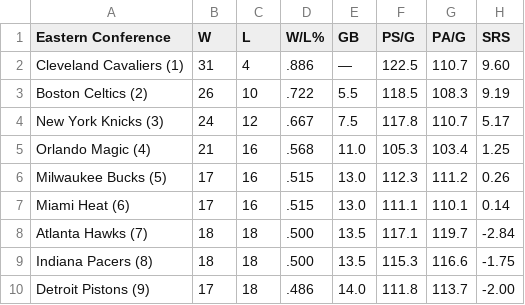
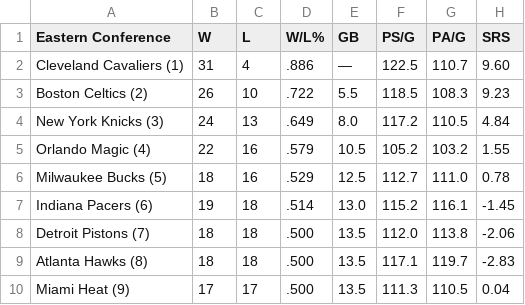
Before and after one commit to caHaber/flat-data-nba-standings, a CSV file: EAST_standings.csv, drawn as a sheet; only a part is shown; the diff covers the shown part only.

```diff
--- a/EAST_standings.csv
+++ b/EAST_standings.csv
@@ -2,9 +2,9 @@
 "Cleveland Cavaliers (1) ","31","4",".886","—","122.5","110.7","9.60"
-"Boston Celtics (2) ","26","10",".722","5.5","118.5","108.3","9.19"
-"New York Knicks (3) ","24","12",".667","7.5","117.8","110.7","5.17"
-"Orlando Magic (4) ","21","16",".568","11.0","105.3","103.4","1.25"
-"Milwaukee Bucks (5) ","17","16",".515","13.0","112.3","111.2","0.26"
-"Miami Heat (6) ","17","16",".515","13.0","111.1","110.1","0.14"
-"Atlanta Hawks (7) ","18","18",".500","13.5","117.1","119.7","-2.84"
-"Indiana Pacers (8) ","18","18",".500","13.5","115.3","116.6","-1.75"
-"Detroit Pistons (9) ","17","18",".486","14.0","111.8","113.7","-2.00"
+"Boston Celtics (2) ","26","10",".722","5.5","118.5","108.3","9.23"
+"New York Knicks (3) ","24","13",".649","8.0","117.2","110.5","4.84"
+"Orlando Magic (4) ","22","16",".579","10.5","105.2","103.2","1.55"
+"Milwaukee Bucks (5) ","18","16",".529","12.5","112.7","111.0","0.78"
+"Indiana Pacers (6) ","19","18",".514","13.0","115.2","116.1","-1.45"
+"Detroit Pistons (7) ","18","18",".500","13.5","112.0","113.8","-2.06"
+"Atlanta Hawks (8) ","18","18",".500","13.5","117.1","119.7","-2.83"
+"Miami Heat (9) ","17","17",".500","13.5","111.3","110.5","0.04"
```
Also changed, not shown: 25 edited cells elsewhere in this file, WEST_standings.csv, 1 other file.
